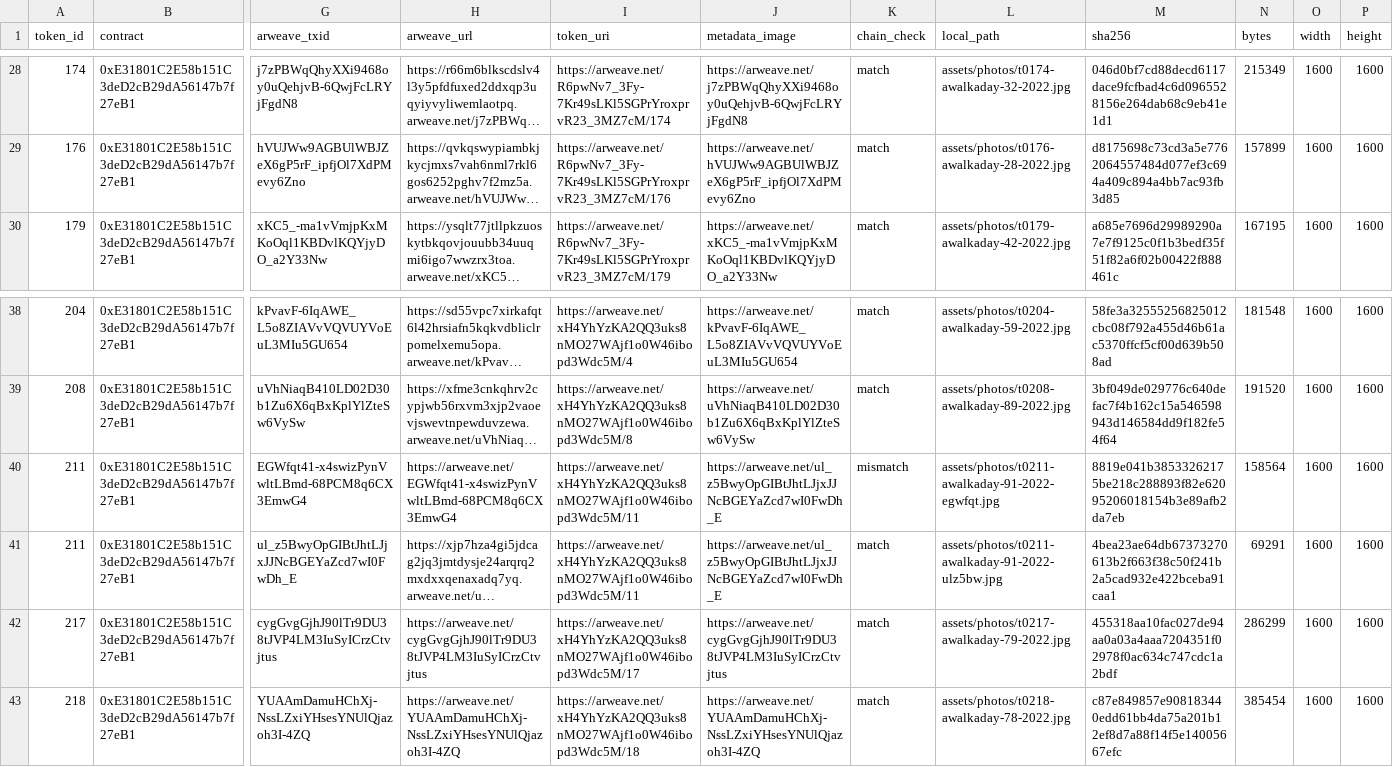
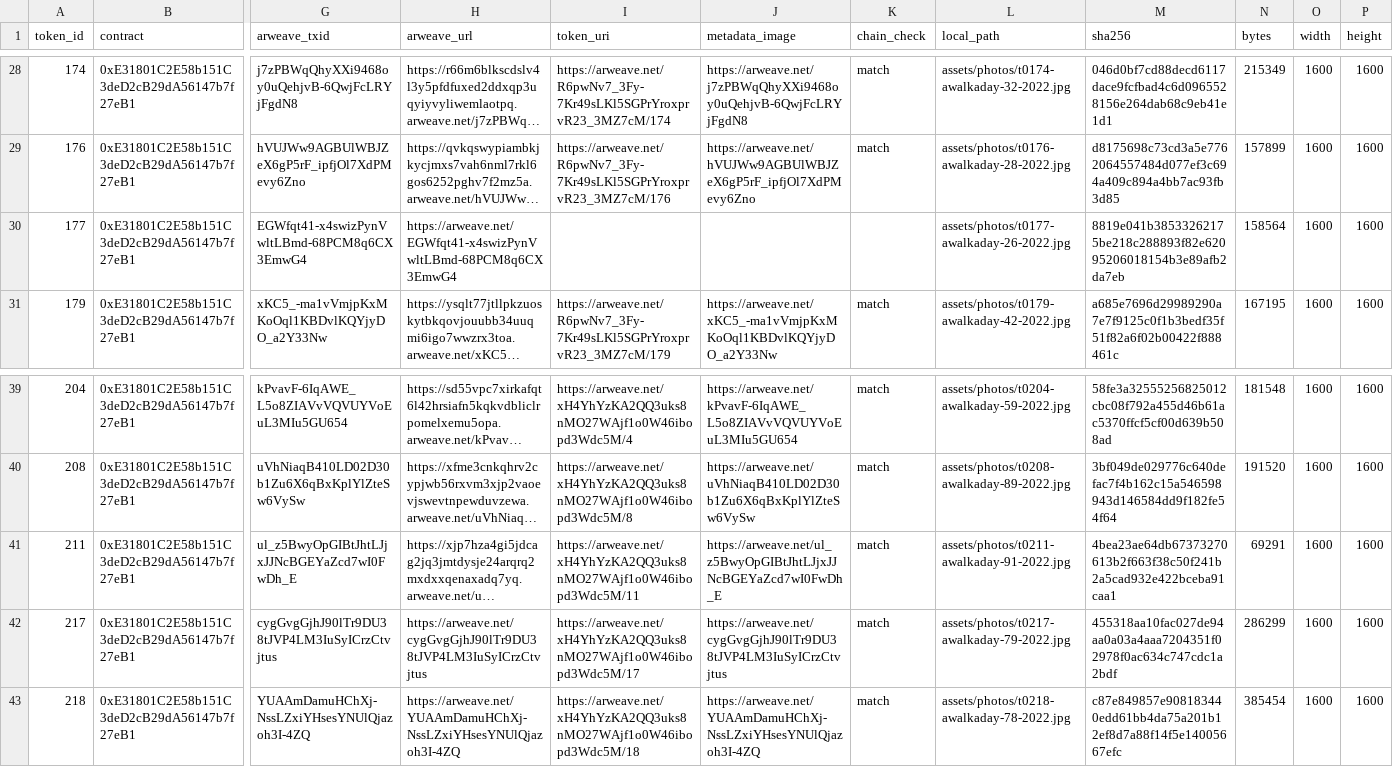
Before and after one commit to awalkaday/about-awalkaday-art, a CSV file: data/photos.csv, drawn as a sheet; only a part is shown, gaps mark what is left out; long unchanged cells end in …; removed rows and columns are numbered as before the commit, all else as after; rows hold the shown columns only; the diff names each change by its address in the sheet, - before the commit and + after, or states it on an @@ line.

```diff
--- a/data/photos.csv
+++ b/data/photos.csv
+row 30: 177 | 0xE31801C2E58b151C3deD2cB29dA56147b7f27eB1 | EGWfqt41-x4swizPynVwltLBmd-68PCM8q6CX3EmwG4 | https://arweave.net/EGWfqt41-x4swizPynVwltLBmd-68PCM8q6CX3EmwG4 |  |  |  | assets/photos/t0177-awalkaday-26-2022.jpg | 8819e041b38533262175be218c288893f82e62095206018154b3e89afb2da7eb | 158564 | 1600 | 1600
-row 40: 211 | 0xE31801C2E58b151C3deD2cB29dA56147b7f27eB1 | EGWfqt41-x4swizPynVwltLBmd-68PCM8q6CX3EmwG4 | https://arweave.net/EGWfqt41-x4swizPynVwltLBmd-68PCM8q6CX3EmwG4 | https://arweave.net/xH4YhYzKA2QQ3uks8nMO27WAjf1o0W46ibopd3Wdc5M/11 | https://arweave.net/ul_z5BwyOpGIBtJhtLJjxJJNcBGEYaZcd7wI0FwDh_E | mismatch | assets/photos/t0211-awalkaday-91-2022-egwfqt.jpg | 8819e041b38533262175be218c288893f82e62095206018154b3e89afb2da7eb | 158564 | 1600 | 1600
-L41 (local_path): assets/photos/t0211-awalkaday-91-2022-ulz5bw.jpg
+L41 (local_path): assets/photos/t0211-awalkaday-91-2022.jpg
```
Also changed, not shown: 17 other files.
